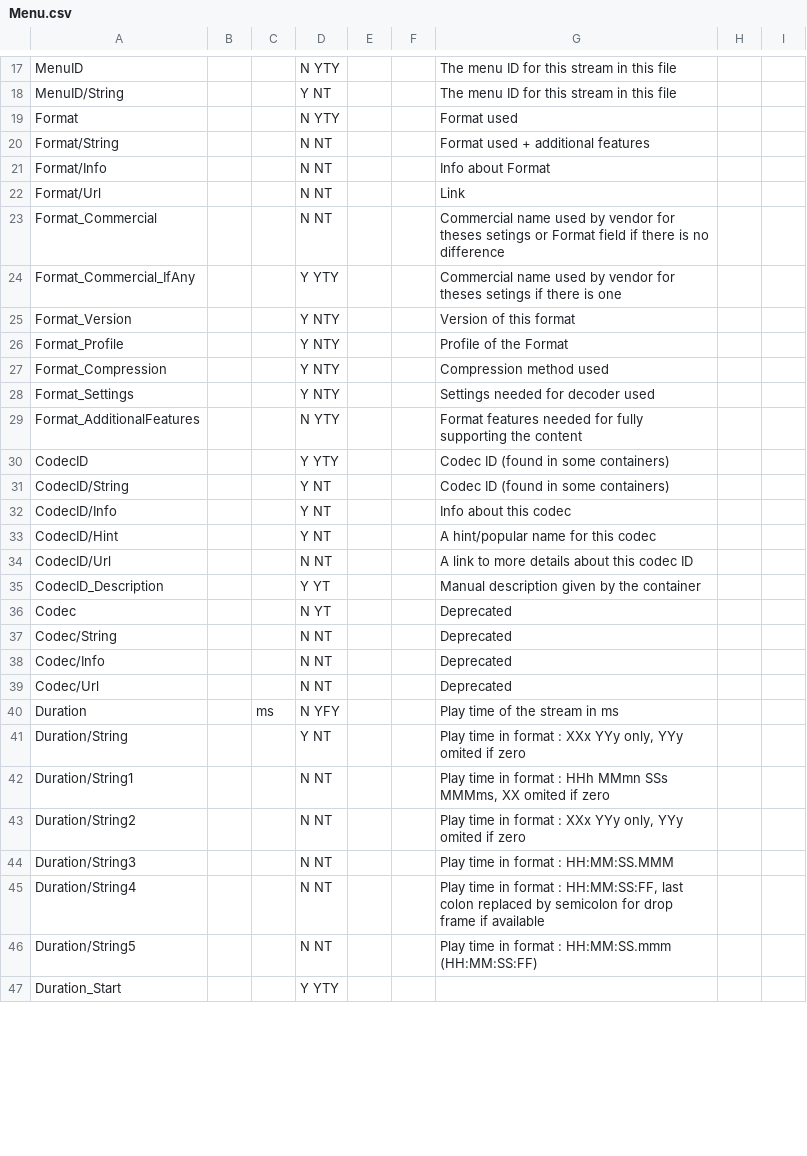
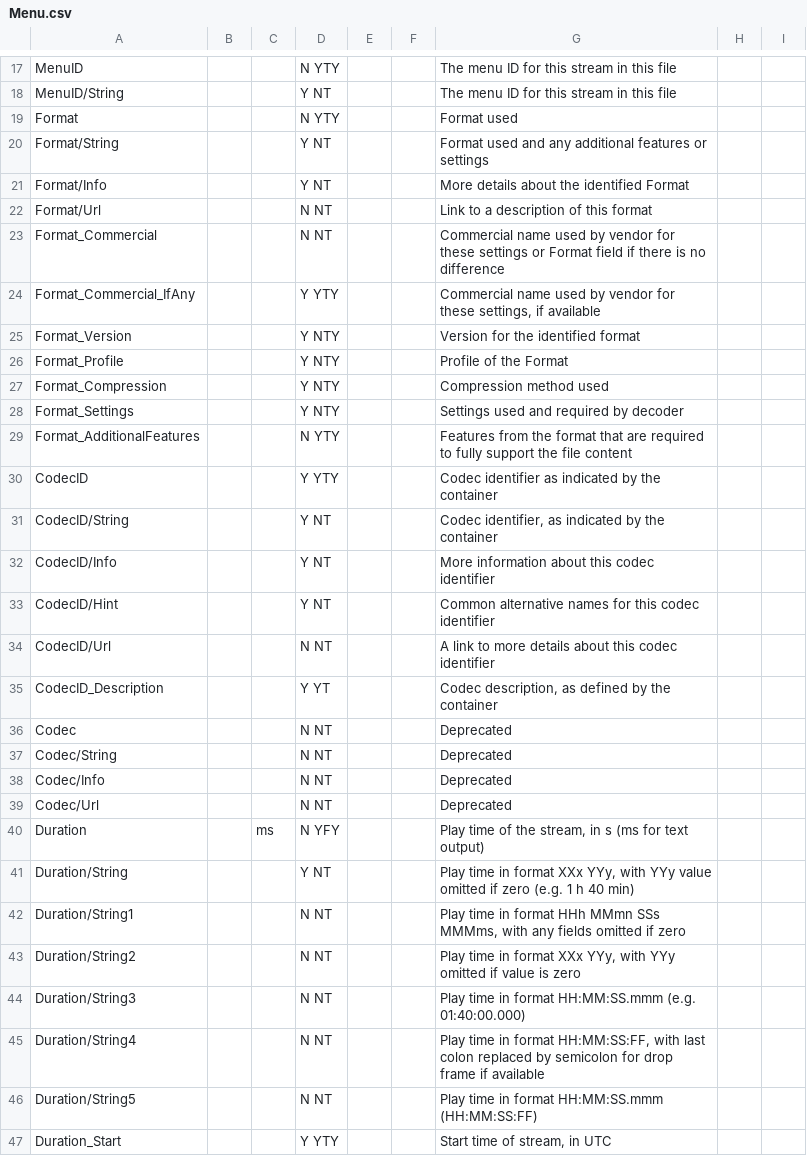
Before and after one commit to wizarden1/Mediainfolib-wrapper, a CSV file: MediaInfoWrapper/List_Of_Parameters/Menu.csv, drawn as a sheet; only a part is shown, gaps mark what is left out; the diff covers the shown part only.

```diff
--- a/MediaInfoWrapper/List_Of_Parameters/Menu.csv
+++ b/MediaInfoWrapper/List_Of_Parameters/Menu.csv
@@ -19,8 +19,8 @@ MenuID/String;;;Y NT;;;The menu ID for this stream in this file
 Format;;;N YTY;;;Format used
-Format/String;;;N NT;;;Format used + additional features
-Format/Info;;;N NT;;;Info about Format
-Format/Url;;;N NT;;;Link
-Format_Commercial;;;N NT;;;Commercial name used by vendor for theses setings or Format field if there is no difference
-Format_Commercial_IfAny;;;Y YTY;;;Commercial name used by vendor for theses setings if there is one
-Format_Version;;;Y NTY;;;Version of this format
+Format/String;;;Y NT;;;Format used and any additional features or settings
+Format/Info;;;Y NT;;;More details about the identified Format
+Format/Url;;;N NT;;;Link to a description of this format
+Format_Commercial;;;N NT;;;Commercial name used by vendor for these settings or Format field if there is no difference
+Format_Commercial_IfAny;;;Y YTY;;;Commercial name used by vendor for these settings, if available
+Format_Version;;;Y NTY;;;Version for the identified format
 Format_Profile;;;Y NTY;;;Profile of the Format
@@ -28,10 +28,10 @@ Format_Compression;;;Y NTY;;;Compression method used;;
-Format_Settings;;;Y NTY;;;Settings needed for decoder used
-Format_AdditionalFeatures;;;N YTY;;;Format features needed for fully supporting the content
-CodecID;;;Y YTY;;;Codec ID (found in some containers);;
-CodecID/String;;;Y NT;;;Codec ID (found in some containers);;
-CodecID/Info;;;Y NT;;;Info about this codec
-CodecID/Hint;;;Y NT;;;A hint/popular name for this codec
-CodecID/Url;;;N NT;;;A link to more details about this codec ID
-CodecID_Description;;;Y YT;;;Manual description given by the container
-Codec;;;N YT;;;Deprecated
+Format_Settings;;;Y NTY;;;Settings used and required by decoder
+Format_AdditionalFeatures;;;N YTY;;;Features from the format that are required to fully support the file content
+CodecID;;;Y YTY;;;Codec identifier as indicated by the container
+CodecID/String;;;Y NT;;;Codec identifier, as indicated by the container
+CodecID/Info;;;Y NT;;;More information about this codec identifier
+CodecID/Hint;;;Y NT;;;Common alternative names for this codec identifier
+CodecID/Url;;;N NT;;;A link to more details about this codec identifier
+CodecID_Description;;;Y YT;;;Codec description, as defined by the container
+Codec;;;N NT;;;Deprecated
 Codec/String;;;N NT;;;Deprecated
@@ -39,9 +39,9 @@ Codec/Info;;;N NT;;;Deprecated
 Codec/Url;;;N NT;;;Deprecated
-Duration;; ms;N YFY;;;Play time of the stream in ms
-Duration/String;;;Y NT;;;Play time in format : XXx YYy only, YYy omited if zero
-Duration/String1;;;N NT;;;Play time in format : HHh MMmn SSs MMMms, XX omited if zero
-Duration/String2;;;N NT;;;Play time in format : XXx YYy only, YYy omited if zero
-Duration/String3;;;N NT;;;Play time in format : HH:MM:SS.MMM
-Duration/String4;;;N NT;;;Play time in format : HH:MM:SS:FF, last colon replaced by semicolon for drop frame if available
-Duration/String5;;;N NT;;;Play time in format : HH:MM:SS.mmm (HH:MM:SS:FF)
-Duration_Start;;;Y YTY;;;
+Duration;; ms;N YFY;;;Play time of the stream, in s (ms for text output)
+Duration/String;;;Y NT;;;Play time in format XXx YYy, with YYy value omitted if zero (e.g. 1 h 40 min)
+Duration/String1;;;N NT;;;Play time in format HHh MMmn SSs MMMms, with any fields omitted if zero
+Duration/String2;;;N NT;;;Play time in format XXx YYy, with YYy omitted if value is zero
+Duration/String3;;;N NT;;;Play time in format HH:MM:SS.mmm (e.g. 01:40:00.000)
+Duration/String4;;;N NT;;;Play time in format HH:MM:SS:FF, with last colon replaced by semicolon for drop frame if available
+Duration/String5;;;N NT;;;Play time in format HH:MM:SS.mmm (HH:MM:SS:FF)
+Duration_Start;;;Y YTY;;;Start time of stream, in UTC
```
Also changed, not shown: 7 added rows and 56 edited cells elsewhere in this file, MediaInfoWrapper/List_Of_Parameters/General.csv, MediaInfoWrapper/List_Of_Parameters/Other.csv, 17 other files.
